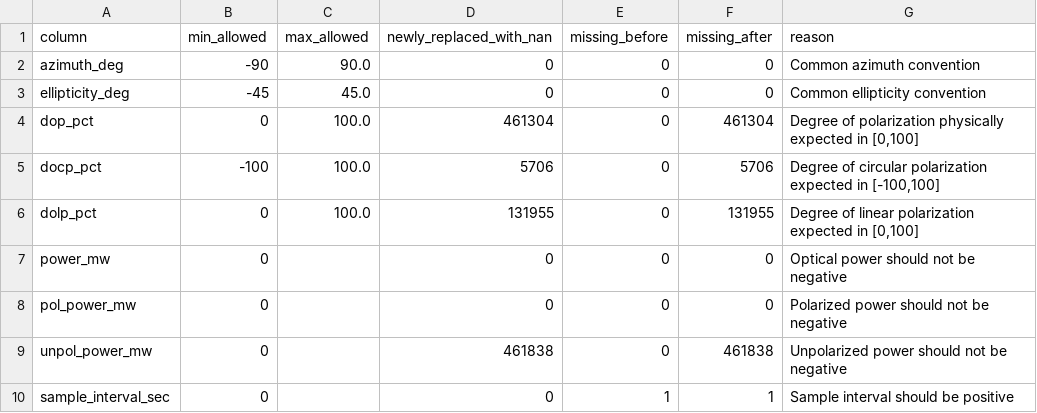
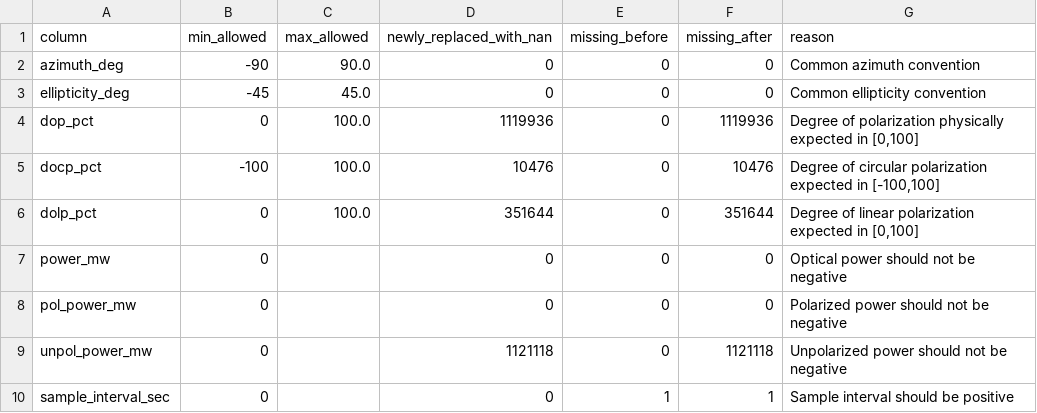
Before and after one commit to nafish08/polarization-analysis-with-realtime-dashboard, a CSV file: outputs/tables/filtering_summary.csv, drawn as a sheet.

```diff
--- a/outputs/tables/filtering_summary.csv
+++ b/outputs/tables/filtering_summary.csv
@@ -3,8 +3,8 @@ azimuth_deg,-90,90.0,0,0,0,Common azimuth convention
 ellipticity_deg,-45,45.0,0,0,0,Common ellipticity convention
-dop_pct,0,100.0,461304,0,461304,"Degree of polarization physically expected in [0,100]"
-docp_pct,-100,100.0,5706,0,5706,"Degree of circular polarization expected in [-100,100]"
-dolp_pct,0,100.0,131955,0,131955,"Degree of linear polarization expected in [0,100]"
+dop_pct,0,100.0,1119936,0,1119936,"Degree of polarization physically expected in [0,100]"
+docp_pct,-100,100.0,10476,0,10476,"Degree of circular polarization expected in [-100,100]"
+dolp_pct,0,100.0,351644,0,351644,"Degree of linear polarization expected in [0,100]"
 power_mw,0,,0,0,0,Optical power should not be negative
 pol_power_mw,0,,0,0,0,Polarized power should not be negative
-unpol_power_mw,0,,461838,0,461838,Unpolarized power should not be negative
+unpol_power_mw,0,,1121118,0,1121118,Unpolarized power should not be negative
 sample_interval_sec,0,,0,1,1,Sample interval should be positive
```
Also changed, not shown: data/external/sunrise_sunset.csv, data/external/weather_surface_pressure.csv, 19 other files.
